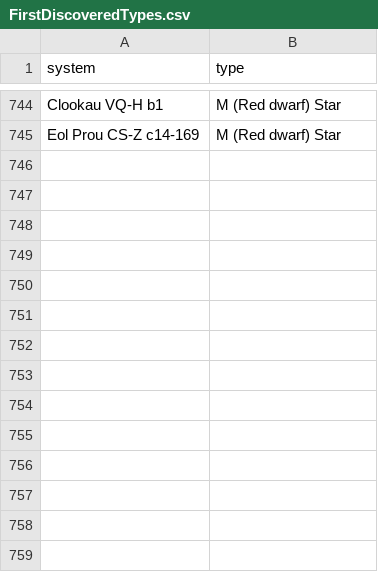
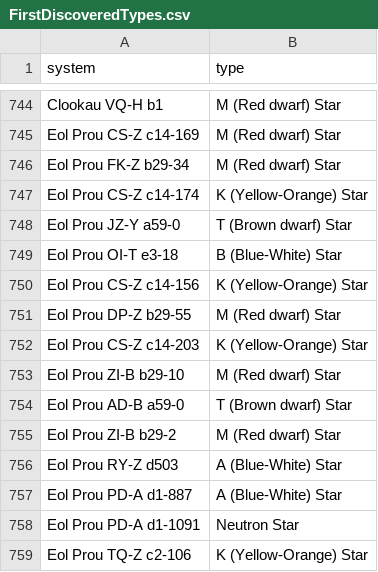
Before and after one commit to Greymagic27/EliteDangerous, a CSV file: FirstDiscoveredTypes.csv, drawn as a sheet; only a part is shown, gaps mark what is left out.

```diff
--- a/FirstDiscoveredTypes.csv
+++ b/FirstDiscoveredTypes.csv
@@ -745 +745,15 @@ Clookau VQ-H b1,M (Red dwarf) Star
 Eol Prou CS-Z c14-169,M (Red dwarf) Star
+Eol Prou FK-Z b29-34,M (Red dwarf) Star
+Eol Prou CS-Z c14-174,K (Yellow-Orange) Star
+Eol Prou JZ-Y a59-0,T (Brown dwarf) Star
+Eol Prou OI-T e3-18,B (Blue-White) Star
+Eol Prou CS-Z c14-156,K (Yellow-Orange) Star
+Eol Prou DP-Z b29-55,M (Red dwarf) Star
+Eol Prou CS-Z c14-203,K (Yellow-Orange) Star
+Eol Prou ZI-B b29-10,M (Red dwarf) Star
+Eol Prou AD-B a59-0,T (Brown dwarf) Star
+Eol Prou ZI-B b29-2,M (Red dwarf) Star
+Eol Prou RY-Z d503,A (Blue-White) Star
+Eol Prou PD-A d1-887,A (Blue-White) Star
+Eol Prou PD-A d1-1091,Neutron Star
+Eol Prou TQ-Z c2-106,K (Yellow-Orange) Star
```
